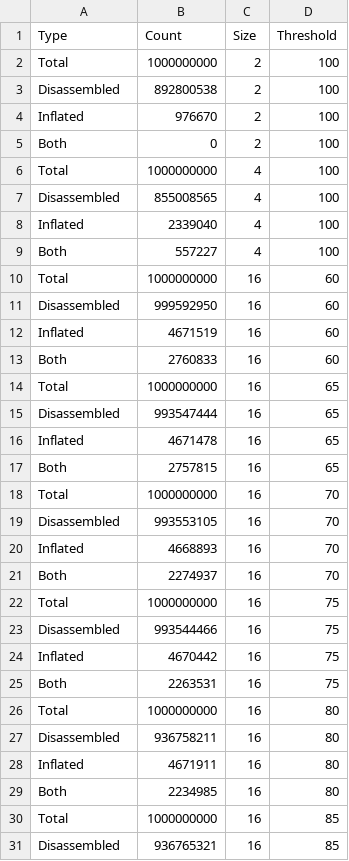
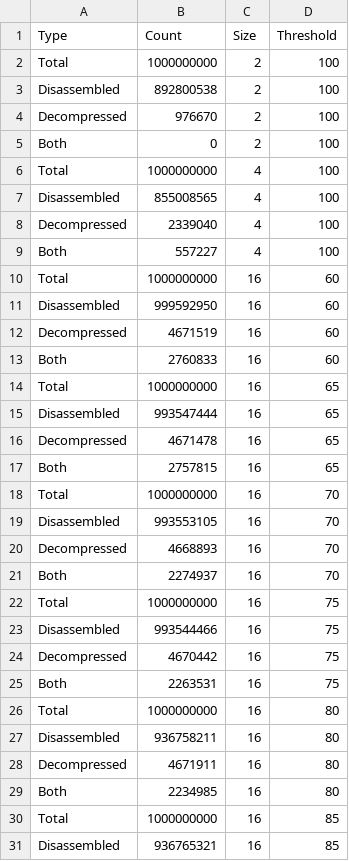
Before and after one commit to jstrieb/random-instructions, a CSV file: graphs/thresholds.csv, drawn as a sheet; only a part is shown; the diff covers the shown part only.

Commit message:
Rename "inflated" to "decompressed"

```diff
--- a/graphs/thresholds.csv
+++ b/graphs/thresholds.csv
@@ -3,3 +3,3 @@ Total,1000000000,2,100
 Disassembled,892800538,2,100
-Inflated,976670,2,100
+Decompressed,976670,2,100
 Both,0,2,100
@@ -7,3 +7,3 @@ Total,1000000000,4,100
 Disassembled,855008565,4,100
-Inflated,2339040,4,100
+Decompressed,2339040,4,100
 Both,557227,4,100
@@ -11,3 +11,3 @@ Total,1000000000,16,60
 Disassembled,999592950,16,60
-Inflated,4671519,16,60
+Decompressed,4671519,16,60
 Both,2760833,16,60
@@ -15,3 +15,3 @@ Total,1000000000,16,65
 Disassembled,993547444,16,65
-Inflated,4671478,16,65
+Decompressed,4671478,16,65
 Both,2757815,16,65
@@ -19,3 +19,3 @@ Total,1000000000,16,70
 Disassembled,993553105,16,70
-Inflated,4668893,16,70
+Decompressed,4668893,16,70
 Both,2274937,16,70
@@ -23,3 +23,3 @@ Total,1000000000,16,75
 Disassembled,993544466,16,75
-Inflated,4670442,16,75
+Decompressed,4670442,16,75
 Both,2263531,16,75
@@ -27,3 +27,3 @@ Total,1000000000,16,80
 Disassembled,936758211,16,80
-Inflated,4671911,16,80
+Decompressed,4671911,16,80
 Both,2234985,16,80
```
Also changed, not shown: 58 edited cells elsewhere in this file, 3 other files.
